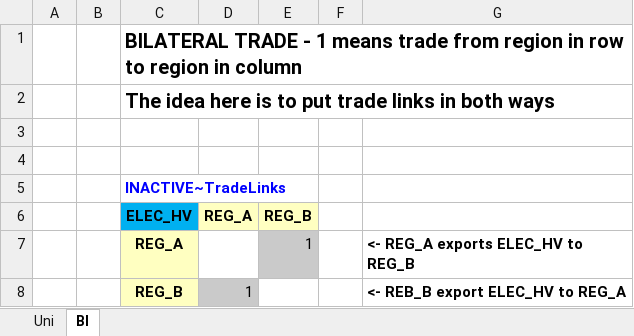
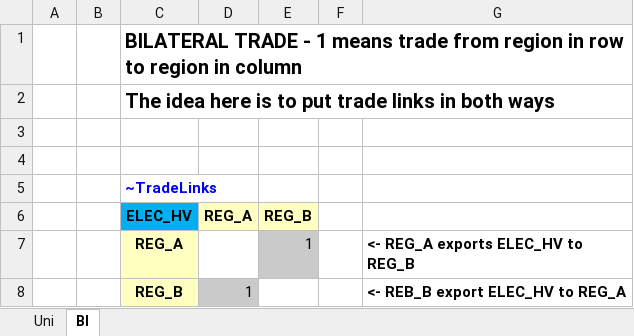
Before and after one commit to makracz/Vedaonline, an Excel workbook: SuppXLS/Trades/ScenTrade__Trade_Links.xlsx, sheet BI, drawn as a sheet; values as stored, in another font and other column widths than the file's, no borders; charts and pictures not drawn; the diff names each change by its address in the sheet, - before the commit and + after, or states it on an @@ line.

Commit message:
Add files via upload

```diff
--- a/SuppXLS/Trades/ScenTrade__Trade_Links.xlsx (sheet BI)
+++ b/SuppXLS/Trades/ScenTrade__Trade_Links.xlsx (sheet BI)
-C5 (ELEC_HV): INACTIVE~TradeLinks
+C5 (ELEC_HV): ~TradeLinks
```
Also changed, not shown: sheet Uni.
